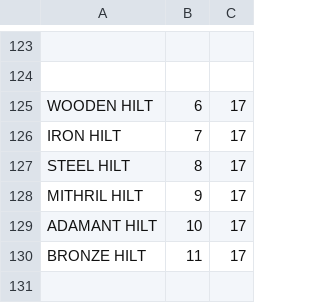
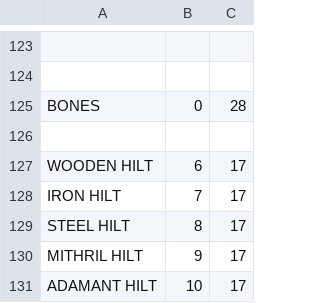
Before and after one commit to saido-labs/glenwich-art, a CSV file: coordinates.csv, drawn as a sheet; only a part is shown, gaps mark what is left out; the shorter side is filled out with more unchanged rows; the diff names each change by its address in the sheet, - before the commit and + after, or states it on an @@ line.

Commit message:
Added Bones (0,28)

```diff
--- a/coordinates.csv
+++ b/coordinates.csv
+row 125: BONES | 0 | 28
+row 126: (empty)
```
Also changed, not shown: 2 other files.
